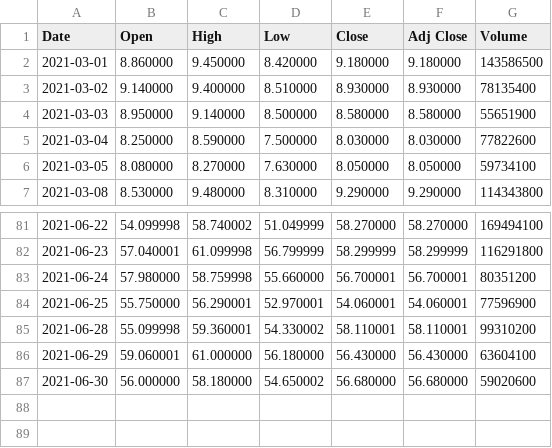
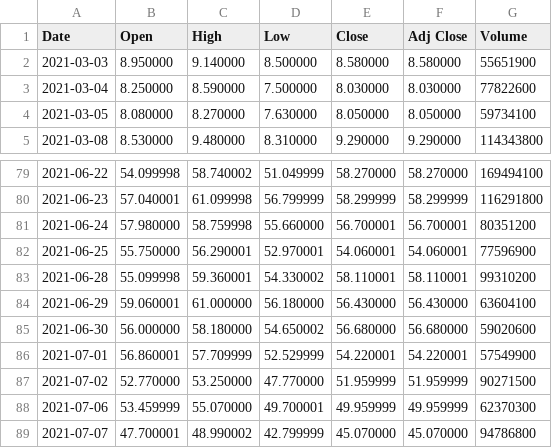
Before and after one commit to Gibsonogram/streamlit, a CSV file: historical_data/AMC.csv, drawn as a sheet; only a part is shown, gaps mark what is left out.

```diff
--- a/historical_data/AMC.csv
+++ b/historical_data/AMC.csv
@@ -1,4 +1,2 @@
 Date,Open,High,Low,Close,Adj Close,Volume
-2021-03-01,8.860000,9.450000,8.420000,9.180000,9.180000,143586500
-2021-03-02,9.140000,9.400000,8.510000,8.930000,8.930000,78135400
 2021-03-03,8.950000,9.140000,8.500000,8.580000,8.580000,55651900
@@ -87 +85,5 @@ Date,Open,High,Low,Close,Adj Close,Volume
 2021-06-30,56.000000,58.180000,54.650002,56.680000,56.680000,59020600
+2021-07-01,56.860001,57.709999,52.529999,54.220001,54.220001,57549900
+2021-07-02,52.770000,53.250000,47.770000,51.959999,51.959999,90271500
+2021-07-06,53.459999,55.070000,49.700001,49.959999,49.959999,62370300
+2021-07-07,47.700001,48.990002,42.799999,45.070000,45.070000,94786800
```
Also changed, not shown: historical_data/CLOV.csv, historical_data/SPCE.csv, 19 other files.
